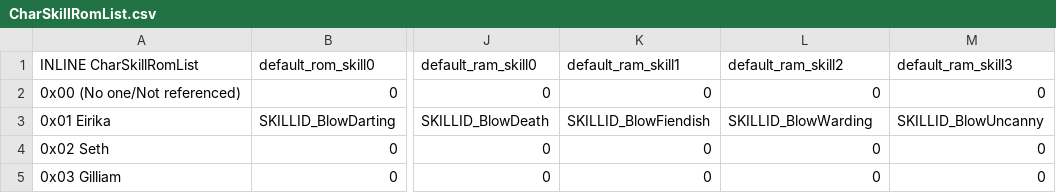
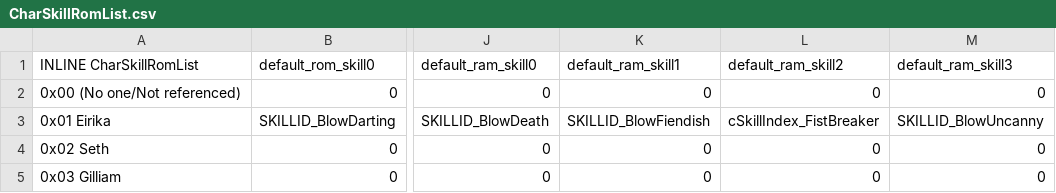
Before and after one commit to MokhaLeee/FE8U-cSkillSystem, a CSV file: GameData/Skills/CharSkillRomList.csv, drawn as a sheet; only a part is shown, gaps mark what is left out; the diff names each change by its address in the sheet, - before the commit and + after, or states it on an @@ line.

Commit message:
fix on range-getter, add some skills' icon and desc

```diff
--- a/GameData/Skills/CharSkillRomList.csv
+++ b/GameData/Skills/CharSkillRomList.csv
-L3 (default_ram_skill2): SKILLID_BlowWarding
+L3 (default_ram_skill2): cSkillIndex_FistBreaker
```
Also changed, not shown: 40 other files.
